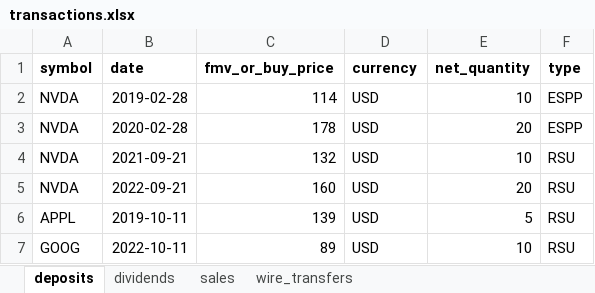
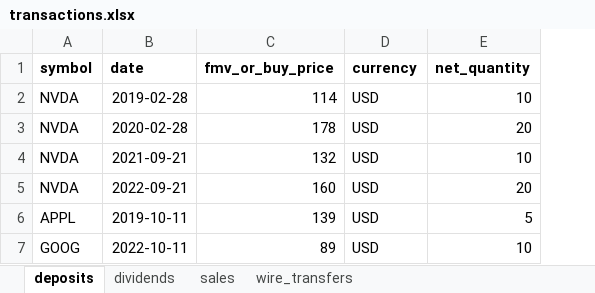
Before and after one commit to stadlmax/pyFIFOtax, an Excel workbook: example/transactions.xlsx, sheet deposits, drawn as a sheet; values as stored, in another font and other column widths than the file's, no borders; the diff names each change by its address in the sheet, - before the commit and + after, or states it on an @@ line.

Commit message:
remove type as field

```diff
--- a/example/transactions.xlsx (sheet deposits)
+++ b/example/transactions.xlsx (sheet deposits)
-column F (type), rows 2-7: ESPP | ESPP | RSU | RSU | RSU | RSU
```
Also changed, not shown: 1 other file.
